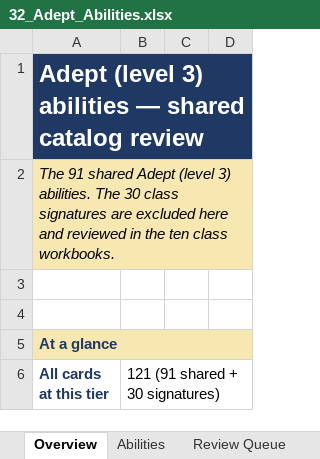
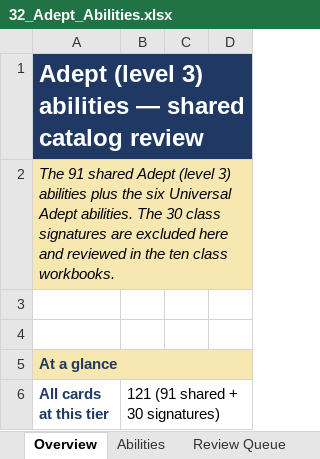
Before and after one commit to bruceamoser/heroes-of-legend, an Excel workbook: review/abilities/workbooks/32_Adept_Abilities.xlsx, sheet Overview, drawn as a sheet; only a part is shown; values as stored, in another font and other column widths than the file's, no borders; the diff names each change by its address in the sheet, - before the commit and + after, or states it on an @@ line.

Commit message:
Approve six Universal Adept abilities
Adds The Strong Arm, The Last Word, The Impossible Escape, A Name Worth Knowing, The Web of Whispers and The Lucky Trinket at 3 DP and minimum level 3. Records CHG-UAD-001 through CHG-UAD-006.

Universal Adept is complete at six cards. Universal Master is next. Book cards remain unchanged.

```diff
--- a/review/abilities/workbooks/32_Adept_Abilities.xlsx (sheet Overview)
+++ b/review/abilities/workbooks/32_Adept_Abilities.xlsx (sheet Overview)
-A2 (All cards at this tier): …(level 3) abilities. The…
+A2 (All cards at this tier): …(level 3) abilities plus the six Universal Adept abilities. The…
```
Also changed, not shown: sheet Abilities, sheet Change Log, sheet Requirements, charts or pictures, 10 other files.
